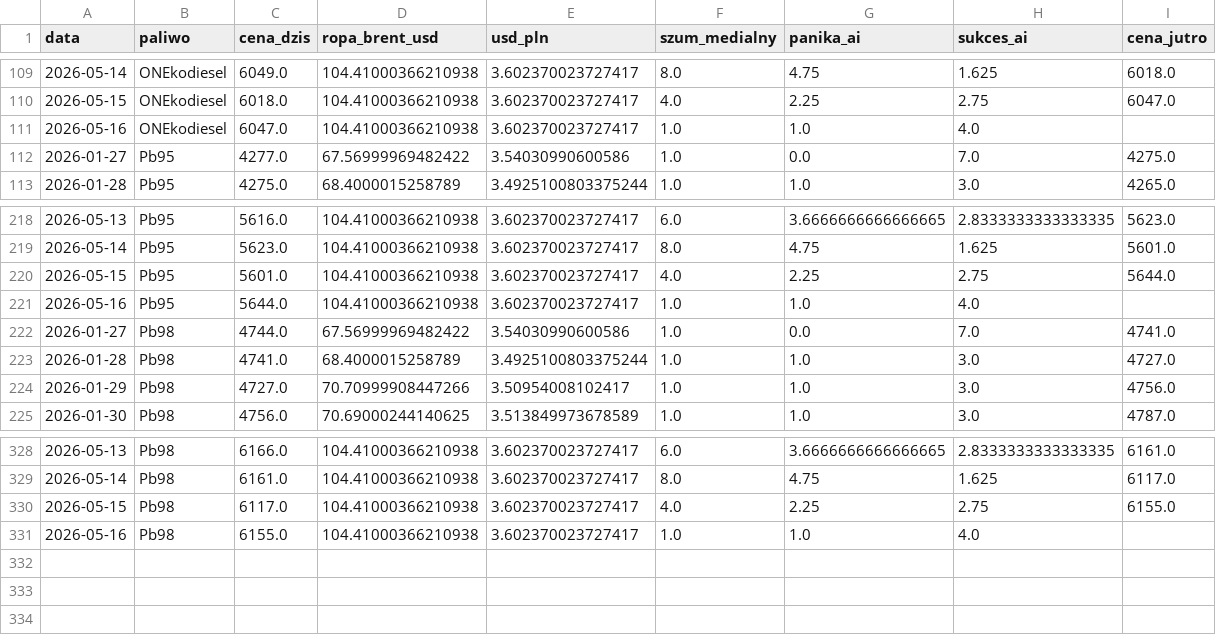
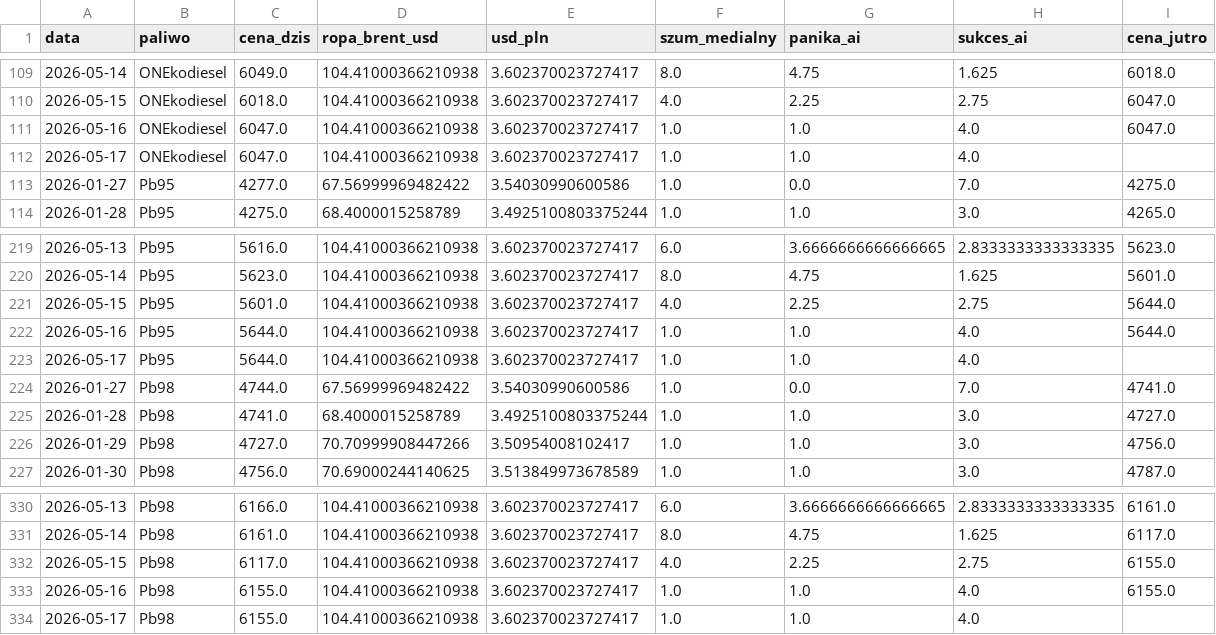
Before and after one commit to Majbor1/orlen_scraper, a CSV file: data/orlen_master_table.csv, drawn as a sheet; only a part is shown, gaps mark what is left out.

```diff
--- a/data/orlen_master_table.csv
+++ b/data/orlen_master_table.csv
@@ -110,3 +110,4 @@
 2026-05-15,ONEkodiesel,6018.0,104.41000366210938,3.602370023727417,4.0,2.25,2.75,6047.0
-2026-05-16,ONEkodiesel,6047.0,104.41000366210938,3.602370023727417,1.0,1.0,4.0,
+2026-05-16,ONEkodiesel,6047.0,104.41000366210938,3.602370023727417,1.0,1.0,4.0,6047.0
+2026-05-17,ONEkodiesel,6047.0,104.41000366210938,3.602370023727417,1.0,1.0,4.0,
 2026-01-27,Pb95,4277.0,67.56999969482422,3.54030990600586,1.0,0.0,7.0,4275.0
@@ -220,3 +221,4 @@
 2026-05-15,Pb95,5601.0,104.41000366210938,3.602370023727417,4.0,2.25,2.75,5644.0
-2026-05-16,Pb95,5644.0,104.41000366210938,3.602370023727417,1.0,1.0,4.0,
+2026-05-16,Pb95,5644.0,104.41000366210938,3.602370023727417,1.0,1.0,4.0,5644.0
+2026-05-17,Pb95,5644.0,104.41000366210938,3.602370023727417,1.0,1.0,4.0,
 2026-01-27,Pb98,4744.0,67.56999969482422,3.54030990600586,1.0,0.0,7.0,4741.0
@@ -330,2 +332,3 @@
 2026-05-15,Pb98,6117.0,104.41000366210938,3.602370023727417,4.0,2.25,2.75,6155.0
-2026-05-16,Pb98,6155.0,104.41000366210938,3.602370023727417,1.0,1.0,4.0,
+2026-05-16,Pb98,6155.0,104.41000366210938,3.602370023727417,1.0,1.0,4.0,6155.0
+2026-05-17,Pb98,6155.0,104.41000366210938,3.602370023727417,1.0,1.0,4.0,
```
Also changed, not shown: data/cena_max.csv, data/ceny_orlen_zestawienie.csv, 2 other files.
